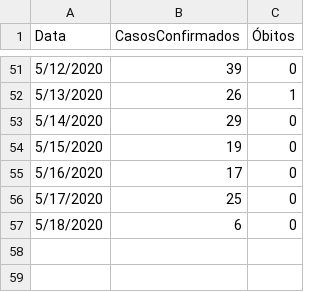
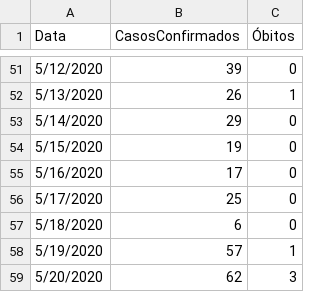
Before and after one commit to evertonenrico/covid-sor, a CSV file: COVID19-SOR.csv, drawn as a sheet; only a part is shown, gaps mark what is left out.

Commit message:
Update COVID19-SOR.csv

```diff
--- a/COVID19-SOR.csv
+++ b/COVID19-SOR.csv
@@ -57 +57,3 @@
 "5/18/2020","6","0"
+"5/19/2020","57","1"
+"5/20/2020","62","3"
```
